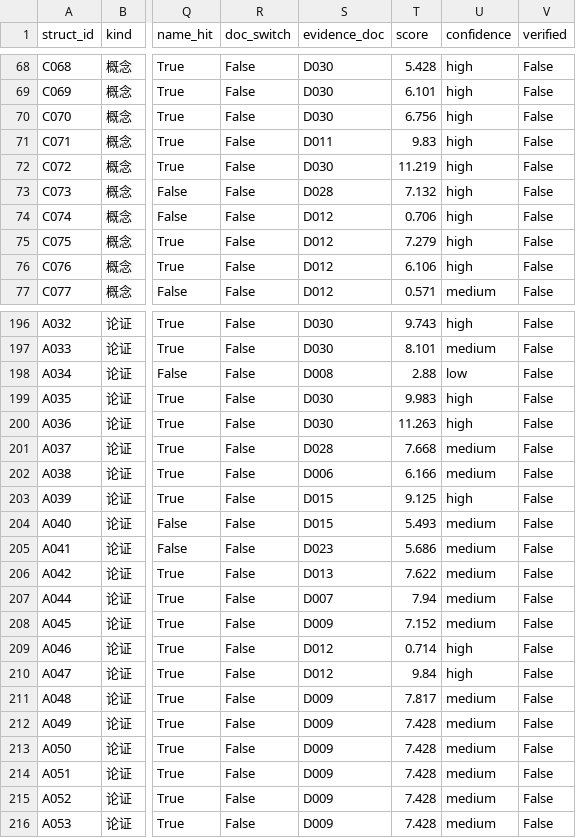
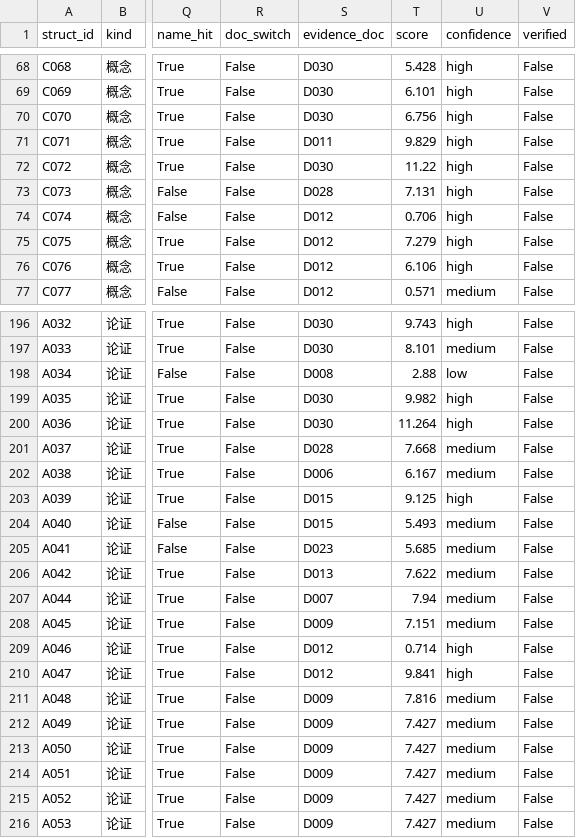
Before and after one commit to Qp1117b/Coupling-Constant-Quantum-Mechanics, a CSV file: 08 理论组织和形式化框架/00_外部引用/证据映射.csv, drawn as a sheet; only a part is shown, gaps mark what is left out; the diff covers the shown part only; the diff names each change by its address in the sheet, - before the commit and + after, or states it on an @@ line.

```diff
--- a/08 理论组织和形式化框架/00_外部引用/证据映射.csv
+++ b/08 理论组织和形式化框架/00_外部引用/证据映射.csv
-T71 (score): 9.83
+T71 (score): 9.829
-T72 (score): 11.219
+T72 (score): 11.22
-T73 (score): 7.132
+T73 (score): 7.131
-T199 (score): 9.983
+T199 (score): 9.982
-T200 (score): 11.263
+T200 (score): 11.264
-T202 (score): 6.166
+T202 (score): 6.167
-T205 (score): 5.686
+T205 (score): 5.685
-T208 (score): 7.152
+T208 (score): 7.151
-T210 (score): 9.84
+T210 (score): 9.841
-T211 (score): 7.817
+T211 (score): 7.816
-T212:T216 (score): 7.428
+T212:T216 (score): 7.427
```
Also changed, not shown: 43 edited cells elsewhere in this file, 08 理论组织和形式化框架/00_外部引用/章节索引.csv, 08 理论组织和形式化框架/00_外部引用/语料清单.csv, 11 other files.
